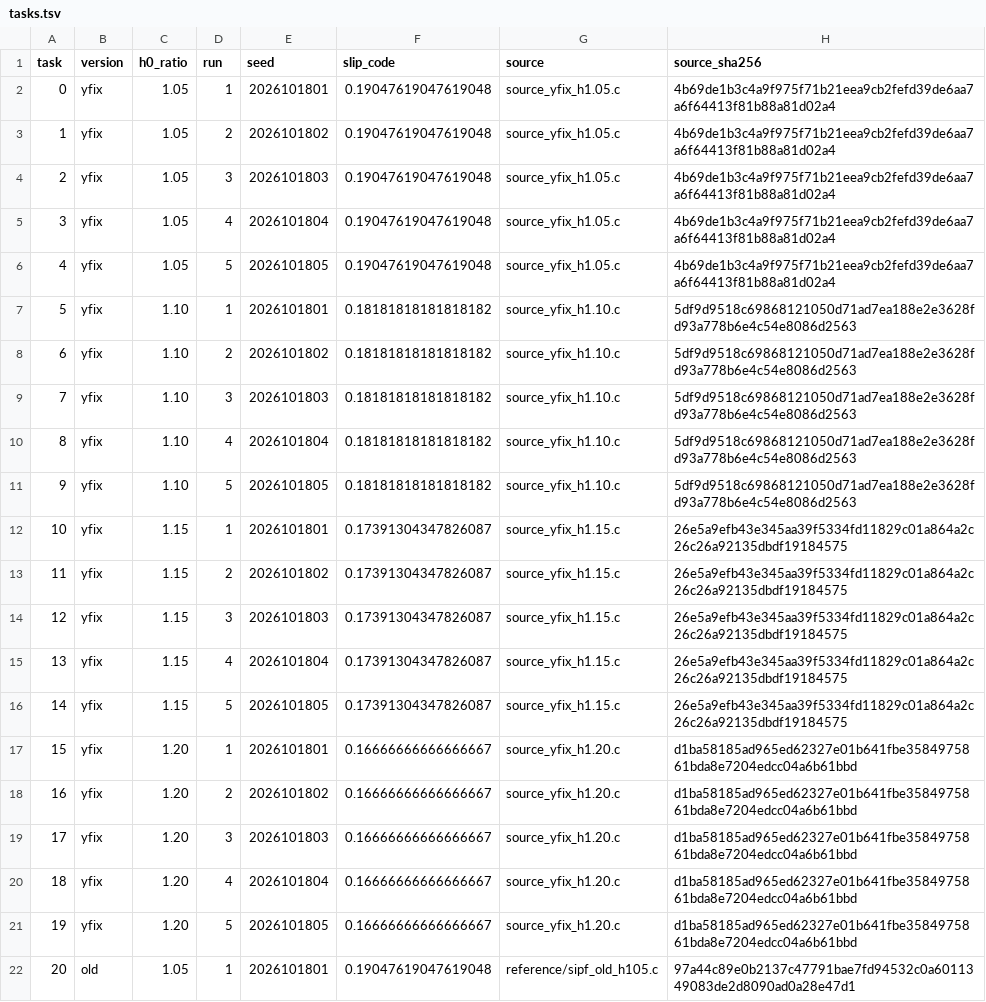
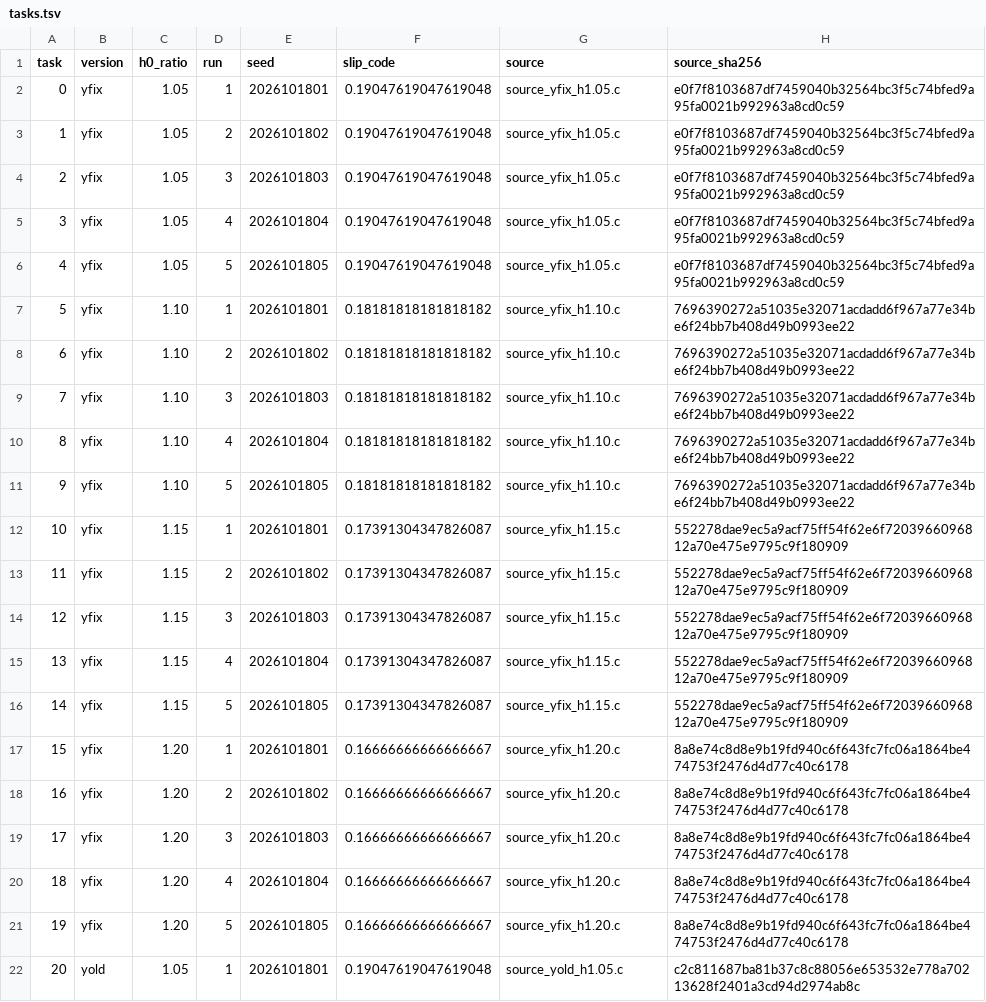
Before and after one commit to alpha1958627/SLE_TCW, a TSV file: film_rupture/tasks.tsv, drawn as a sheet.

```diff
--- a/film_rupture/tasks.tsv
+++ b/film_rupture/tasks.tsv
@@ -1,22 +1,22 @@
 task	version	h0_ratio	run	seed	slip_code	source	source_sha256
-0	yfix	1.05	1	2026101801	0.19047619047619048	source_yfix_h1.05.c	4b69de1b3c4a9f975f71b21eea9cb2fefd39de6aa7a6f64413f81b88a81d02a4
-1	yfix	1.05	2	2026101802	0.19047619047619048	source_yfix_h1.05.c	4b69de1b3c4a9f975f71b21eea9cb2fefd39de6aa7a6f64413f81b88a81d02a4
-2	yfix	1.05	3	2026101803	0.19047619047619048	source_yfix_h1.05.c	4b69de1b3c4a9f975f71b21eea9cb2fefd39de6aa7a6f64413f81b88a81d02a4
-3	yfix	1.05	4	2026101804	0.19047619047619048	source_yfix_h1.05.c	4b69de1b3c4a9f975f71b21eea9cb2fefd39de6aa7a6f64413f81b88a81d02a4
-4	yfix	1.05	5	2026101805	0.19047619047619048	source_yfix_h1.05.c	4b69de1b3c4a9f975f71b21eea9cb2fefd39de6aa7a6f64413f81b88a81d02a4
-5	yfix	1.10	1	2026101801	0.18181818181818182	source_yfix_h1.10.c	5df9d9518c69868121050d71ad7ea188e2e3628fd93a778b6e4c54e8086d2563
-6	yfix	1.10	2	2026101802	0.18181818181818182	source_yfix_h1.10.c	5df9d9518c69868121050d71ad7ea188e2e3628fd93a778b6e4c54e8086d2563
-7	yfix	1.10	3	2026101803	0.18181818181818182	source_yfix_h1.10.c	5df9d9518c69868121050d71ad7ea188e2e3628fd93a778b6e4c54e8086d2563
-8	yfix	1.10	4	2026101804	0.18181818181818182	source_yfix_h1.10.c	5df9d9518c69868121050d71ad7ea188e2e3628fd93a778b6e4c54e8086d2563
-9	yfix	1.10	5	2026101805	0.18181818181818182	source_yfix_h1.10.c	5df9d9518c69868121050d71ad7ea188e2e3628fd93a778b6e4c54e8086d2563
-10	yfix	1.15	1	2026101801	0.17391304347826087	source_yfix_h1.15.c	26e5a9efb43e345aa39f5334fd11829c01a864a2c26c26a92135dbdf19184575
-11	yfix	1.15	2	2026101802	0.17391304347826087	source_yfix_h1.15.c	26e5a9efb43e345aa39f5334fd11829c01a864a2c26c26a92135dbdf19184575
-12	yfix	1.15	3	2026101803	0.17391304347826087	source_yfix_h1.15.c	26e5a9efb43e345aa39f5334fd11829c01a864a2c26c26a92135dbdf19184575
-13	yfix	1.15	4	2026101804	0.17391304347826087	source_yfix_h1.15.c	26e5a9efb43e345aa39f5334fd11829c01a864a2c26c26a92135dbdf19184575
-14	yfix	1.15	5	2026101805	0.17391304347826087	source_yfix_h1.15.c	26e5a9efb43e345aa39f5334fd11829c01a864a2c26c26a92135dbdf19184575
-15	yfix	1.20	1	2026101801	0.16666666666666667	source_yfix_h1.20.c	d1ba58185ad965ed62327e01b641fbe3584975861bda8e7204edcc04a6b61bbd
-16	yfix	1.20	2	2026101802	0.16666666666666667	source_yfix_h1.20.c	d1ba58185ad965ed62327e01b641fbe3584975861bda8e7204edcc04a6b61bbd
-17	yfix	1.20	3	2026101803	0.16666666666666667	source_yfix_h1.20.c	d1ba58185ad965ed62327e01b641fbe3584975861bda8e7204edcc04a6b61bbd
-18	yfix	1.20	4	2026101804	0.16666666666666667	source_yfix_h1.20.c	d1ba58185ad965ed62327e01b641fbe3584975861bda8e7204edcc04a6b61bbd
-19	yfix	1.20	5	2026101805	0.16666666666666667	source_yfix_h1.20.c	d1ba58185ad965ed62327e01b641fbe3584975861bda8e7204edcc04a6b61bbd
-20	old	1.05	1	2026101801	0.19047619047619048	reference/sipf_old_h105.c	97a44c89e0b2137c47791bae7fd94532c0a6011349083de2d8090ad0a28e47d1
+0	yfix	1.05	1	2026101801	0.19047619047619048	source_yfix_h1.05.c	e0f7f8103687df7459040b32564bc3f5c74bfed9a95fa0021b992963a8cd0c59
+1	yfix	1.05	2	2026101802	0.19047619047619048	source_yfix_h1.05.c	e0f7f8103687df7459040b32564bc3f5c74bfed9a95fa0021b992963a8cd0c59
+2	yfix	1.05	3	2026101803	0.19047619047619048	source_yfix_h1.05.c	e0f7f8103687df7459040b32564bc3f5c74bfed9a95fa0021b992963a8cd0c59
+3	yfix	1.05	4	2026101804	0.19047619047619048	source_yfix_h1.05.c	e0f7f8103687df7459040b32564bc3f5c74bfed9a95fa0021b992963a8cd0c59
+4	yfix	1.05	5	2026101805	0.19047619047619048	source_yfix_h1.05.c	e0f7f8103687df7459040b32564bc3f5c74bfed9a95fa0021b992963a8cd0c59
+5	yfix	1.10	1	2026101801	0.18181818181818182	source_yfix_h1.10.c	7696390272a51035e32071acdadd6f967a77e34be6f24bb7b408d49b0993ee22
+6	yfix	1.10	2	2026101802	0.18181818181818182	source_yfix_h1.10.c	7696390272a51035e32071acdadd6f967a77e34be6f24bb7b408d49b0993ee22
+7	yfix	1.10	3	2026101803	0.18181818181818182	source_yfix_h1.10.c	7696390272a51035e32071acdadd6f967a77e34be6f24bb7b408d49b0993ee22
+8	yfix	1.10	4	2026101804	0.18181818181818182	source_yfix_h1.10.c	7696390272a51035e32071acdadd6f967a77e34be6f24bb7b408d49b0993ee22
+9	yfix	1.10	5	2026101805	0.18181818181818182	source_yfix_h1.10.c	7696390272a51035e32071acdadd6f967a77e34be6f24bb7b408d49b0993ee22
+10	yfix	1.15	1	2026101801	0.17391304347826087	source_yfix_h1.15.c	552278dae9ec5a9acf75ff54f62e6f7203966096812a70e475e9795c9f180909
+11	yfix	1.15	2	2026101802	0.17391304347826087	source_yfix_h1.15.c	552278dae9ec5a9acf75ff54f62e6f7203966096812a70e475e9795c9f180909
+12	yfix	1.15	3	2026101803	0.17391304347826087	source_yfix_h1.15.c	552278dae9ec5a9acf75ff54f62e6f7203966096812a70e475e9795c9f180909
+13	yfix	1.15	4	2026101804	0.17391304347826087	source_yfix_h1.15.c	552278dae9ec5a9acf75ff54f62e6f7203966096812a70e475e9795c9f180909
+14	yfix	1.15	5	2026101805	0.17391304347826087	source_yfix_h1.15.c	552278dae9ec5a9acf75ff54f62e6f7203966096812a70e475e9795c9f180909
+15	yfix	1.20	1	2026101801	0.16666666666666667	source_yfix_h1.20.c	8a8e74c8d8e9b19fd940c6f643fc7fc06a1864be474753f2476d4d77c40c6178
+16	yfix	1.20	2	2026101802	0.16666666666666667	source_yfix_h1.20.c	8a8e74c8d8e9b19fd940c6f643fc7fc06a1864be474753f2476d4d77c40c6178
+17	yfix	1.20	3	2026101803	0.16666666666666667	source_yfix_h1.20.c	8a8e74c8d8e9b19fd940c6f643fc7fc06a1864be474753f2476d4d77c40c6178
+18	yfix	1.20	4	2026101804	0.16666666666666667	source_yfix_h1.20.c	8a8e74c8d8e9b19fd940c6f643fc7fc06a1864be474753f2476d4d77c40c6178
+19	yfix	1.20	5	2026101805	0.16666666666666667	source_yfix_h1.20.c	8a8e74c8d8e9b19fd940c6f643fc7fc06a1864be474753f2476d4d77c40c6178
+20	yold	1.05	1	2026101801	0.19047619047619048	source_yold_h1.05.c	c2c811687ba81b37c8c88056e653532e778a70213628f2401a3cd94d2974ab8c
```
Also changed, not shown: film_rupture/runs.csv, 22 other files.
